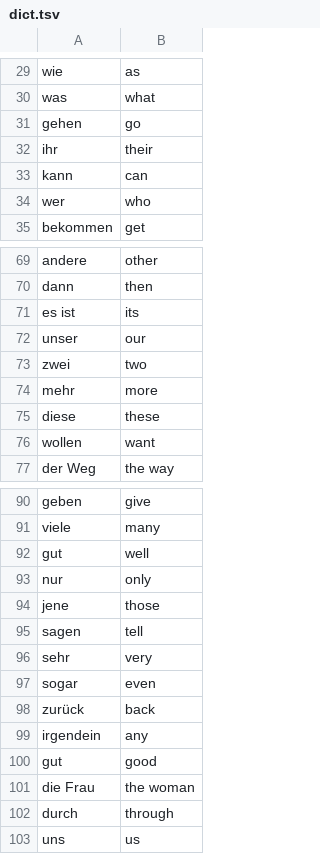
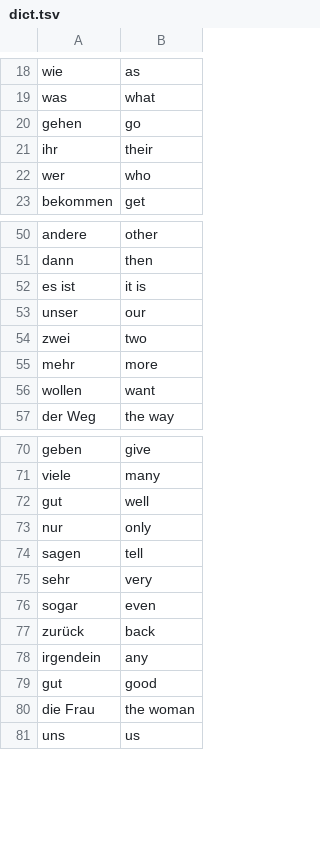
Before and after one commit to lennytmp/german_club, a TSV file: dict.tsv, drawn as a sheet; only a part is shown, gaps mark what is left out; the diff covers the shown part only.

```diff
--- a/dict.tsv
+++ b/dict.tsv
@@ -32,3 +21,2 @@ gehen	go
 ihr	their
-kann	can
 wer	who
@@ -70,3 +51,3 @@ andere	other
 dann	then
-es ist	its
+es ist	it is
 unser	our
@@ -74,3 +55,2 @@ zwei	two
 mehr	more
-diese	these
 wollen	want
@@ -93,3 +73,2 @@ gut	well
 nur	only
-jene	those
 sagen	tell
@@ -101,3 +80,2 @@ gut	good
 die Frau	the woman
-durch	through
 uns	us
```
Also changed, not shown: 18 removed rows and 6 edited cells elsewhere in this file.
